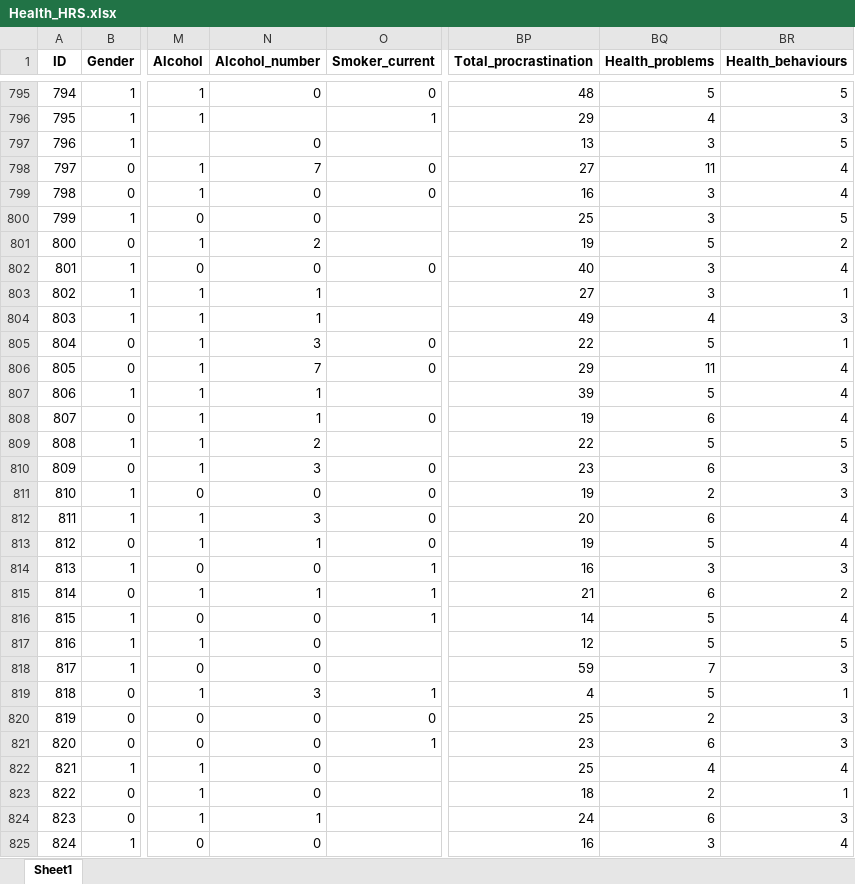
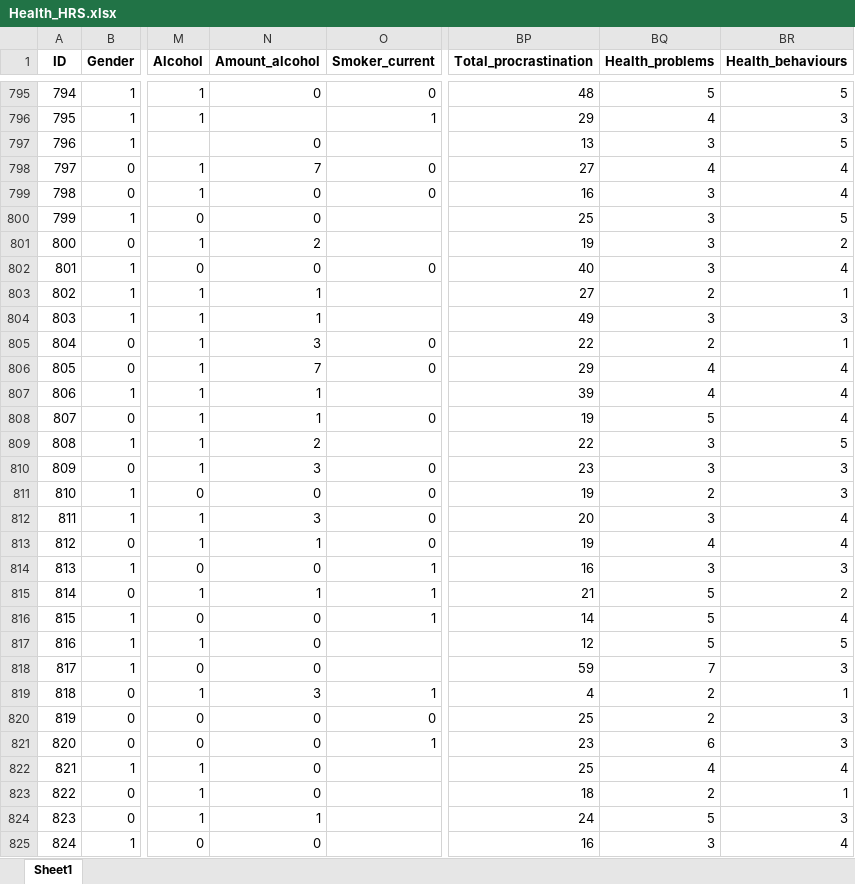
Before and after one commit to C-Monaghan/Procrastination_Health, an Excel workbook: 01__Data/02__Processed/Health_HRS.xlsx, sheet Sheet1, drawn as a sheet; only a part is shown, gaps mark what is left out; values as stored, in another font and other column widths than the file's, no borders; the diff covers the shown part only; the diff names each change by its address in the sheet, - before the commit and + after, or states it on an @@ line.

```diff
--- a/01__Data/02__Processed/Health_HRS.xlsx (sheet Sheet1)
+++ b/01__Data/02__Processed/Health_HRS.xlsx (sheet Sheet1)
-N1: Alcohol_number
+N1: Amount_alcohol
-BQ798 (Health_problems): 11
+BQ798 (Health_problems): 4
-BQ801 (Health_problems): 5
+BQ801 (Health_problems): 3
-BQ803 (Health_problems): 3
+BQ803 (Health_problems): 2
-BQ804 (Health_problems): 4
+BQ804 (Health_problems): 3
-BQ805 (Health_problems): 5
+BQ805 (Health_problems): 2
-BQ806 (Health_problems): 11
+BQ806 (Health_problems): 4
-BQ807 (Health_problems): 5
+BQ807 (Health_problems): 4
-BQ808 (Health_problems): 6
+BQ808 (Health_problems): 5
-BQ809 (Health_problems): 5
+BQ809 (Health_problems): 3
-BQ810 (Health_problems): 6
+BQ810 (Health_problems): 3
-BQ812 (Health_problems): 6
+BQ812 (Health_problems): 3
-BQ813 (Health_problems): 5
+BQ813 (Health_problems): 4
-BQ815 (Health_problems): 6
+BQ815 (Health_problems): 5
-BQ819 (Health_problems): 5
+BQ819 (Health_problems): 2
-BQ824 (Health_problems): 6
+BQ824 (Health_problems): 5
```
Also changed, not shown: 524 edited cells elsewhere in this sheet, 1 other file.
